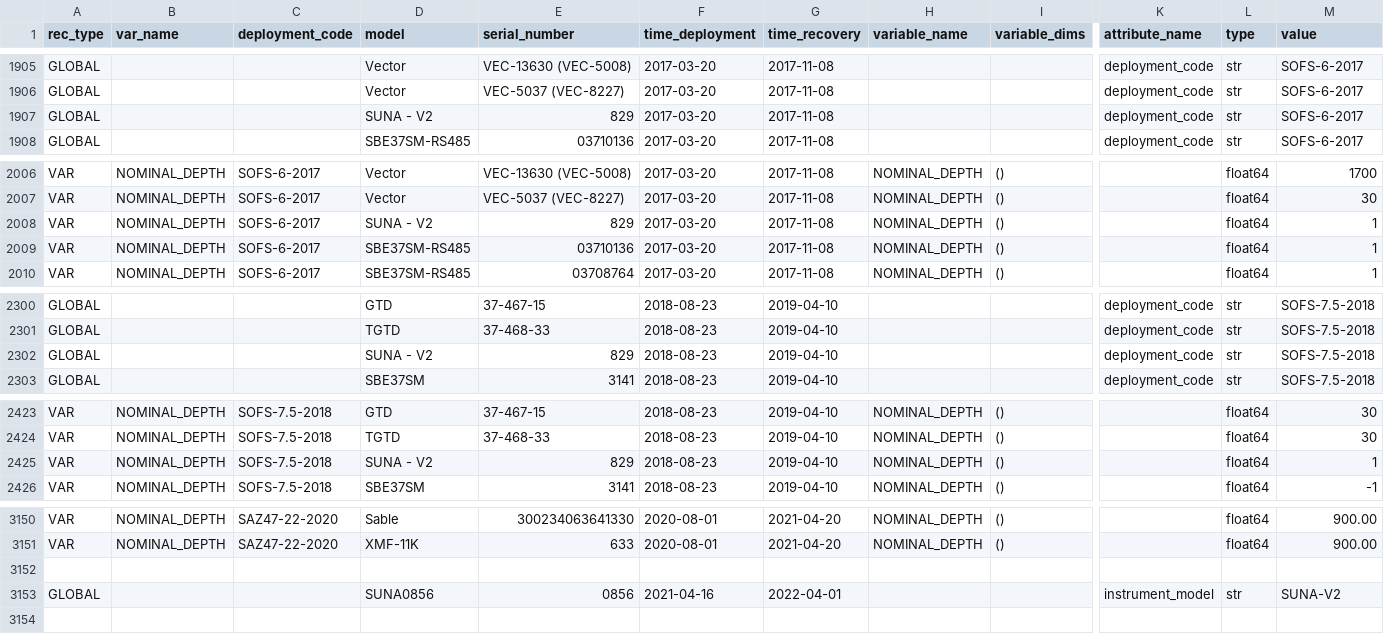
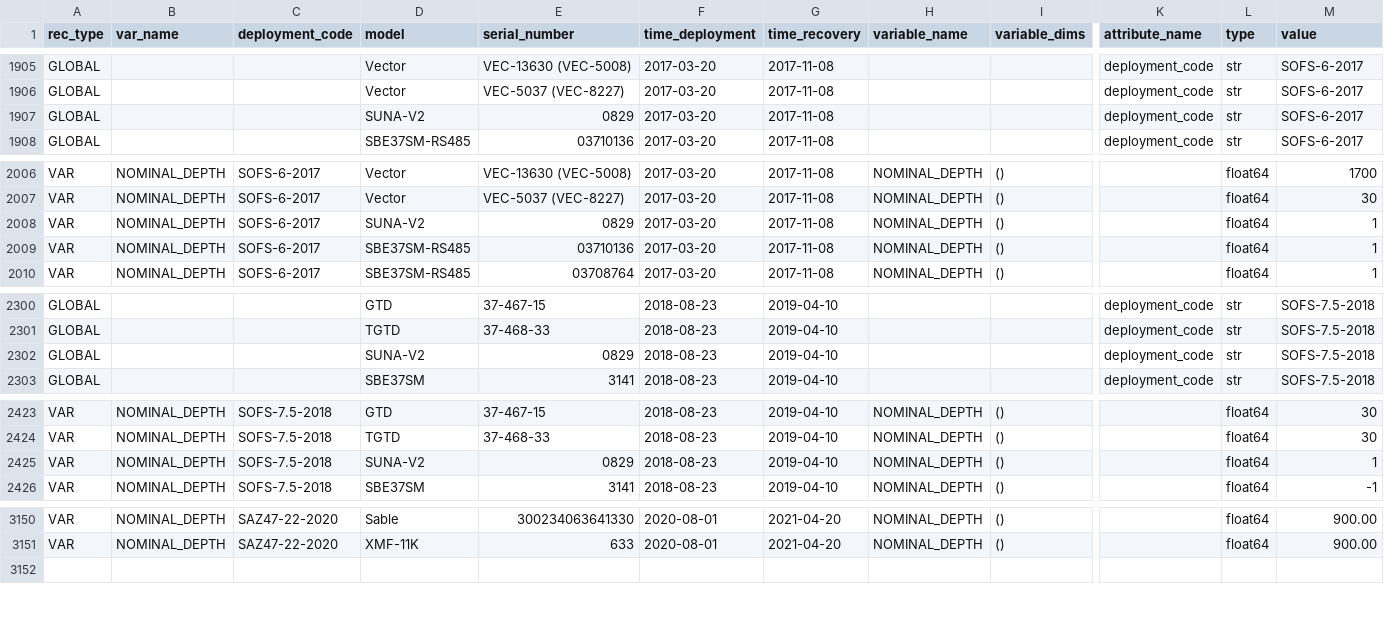
Before and after one commit to petejan/imos-tools, a CSV file: metadata/pulse-saz-sofs-flux.metadata.csv, drawn as a sheet; only a part is shown, gaps mark what is left out; rows hold the shown columns only; the diff covers the shown part only; the diff names each change by its address in the sheet, - before the commit and + after, or states it on an @@ line.

```diff
--- a/metadata/pulse-saz-sofs-flux.metadata.csv
+++ b/metadata/pulse-saz-sofs-flux.metadata.csv
-D1907 (model): SUNA - V2
+D1907 (model): SUNA-V2
-E1907 (serial_number): 829
+E1907 (serial_number): 0829
-D2008 (model): SUNA - V2
+D2008 (model): SUNA-V2
-E2008 (serial_number): 829
+E2008 (serial_number): 0829
-D2302 (model): SUNA - V2
+D2302 (model): SUNA-V2
-E2302 (serial_number): 829
+E2302 (serial_number): 0829
-D2425 (model): SUNA - V2
+D2425 (model): SUNA-V2
-E2425 (serial_number): 829
+E2425 (serial_number): 0829
-row 3152: (empty)
-row 3153: GLOBAL |  |  | SUNA0856 | 0856 | 2021-04-16 | 2022-04-01 |  |  | instrument_model | str | SUNA-V2
```
Also changed, not shown: 8 edited cells elsewhere in this file, 2 other files.
